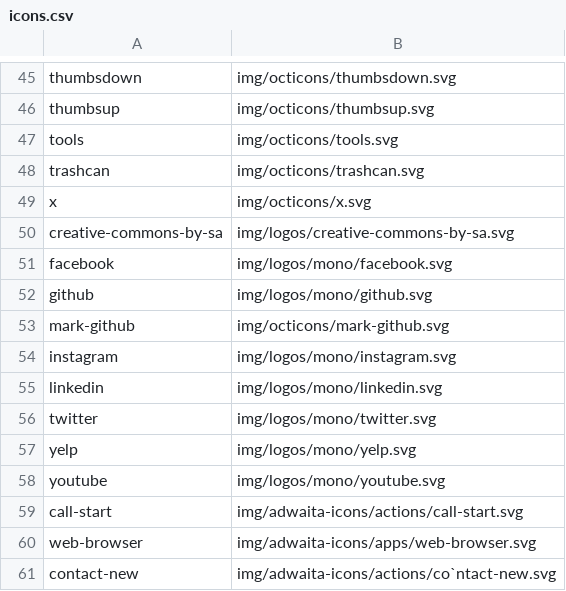
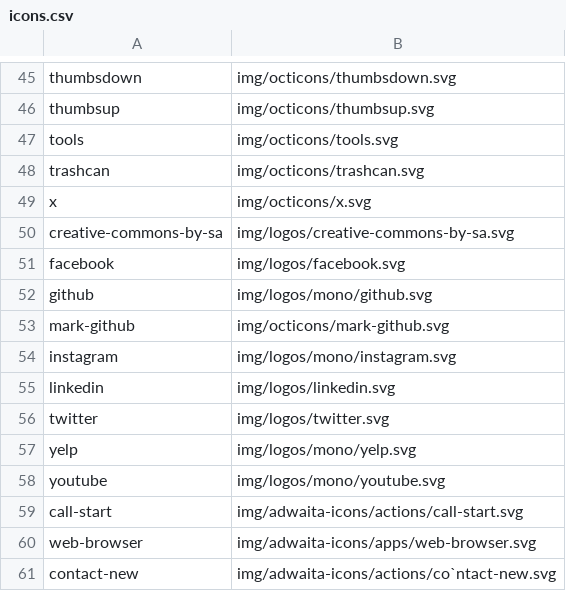
Before and after one commit to kernvalley/whiskey-flat-days, a CSV file: _data/icons.csv, drawn as a sheet; only a part is shown, gaps mark what is left out.

Commit message:
Update components, event data, and footer
### Added
- Notice that Whiskey Flat Days 2021 has been cancelled
- Whiskey Flat Days event info in `site.data.mainEvent`

### Changed
- Update to load `polyfill.io` and custom elements shim as `<script nomodule>`
- Use `<leaflet-map>` as separate script from CDN
- Use `site.data.mainEvent` for the majority of data for WFD
- Misc. component updates, especially for footer

```diff
--- a/_data/icons.csv
+++ b/_data/icons.csv
@@ -50,3 +50,3 @@ x,img/octicons/x.svg
 creative-commons-by-sa,img/logos/creative-commons-by-sa.svg
-facebook,img/logos/mono/facebook.svg
+facebook,img/logos/facebook.svg
 github,img/logos/mono/github.svg
@@ -54,4 +54,4 @@ mark-github,img/octicons/mark-github.svg
 instagram,img/logos/mono/instagram.svg
-linkedin,img/logos/mono/linkedin.svg
-twitter,img/logos/mono/twitter.svg
+linkedin,img/logos/linkedin.svg
+twitter,img/logos/twitter.svg
 yelp,img/logos/mono/yelp.svg
```
Also changed, not shown: 26 other files.
